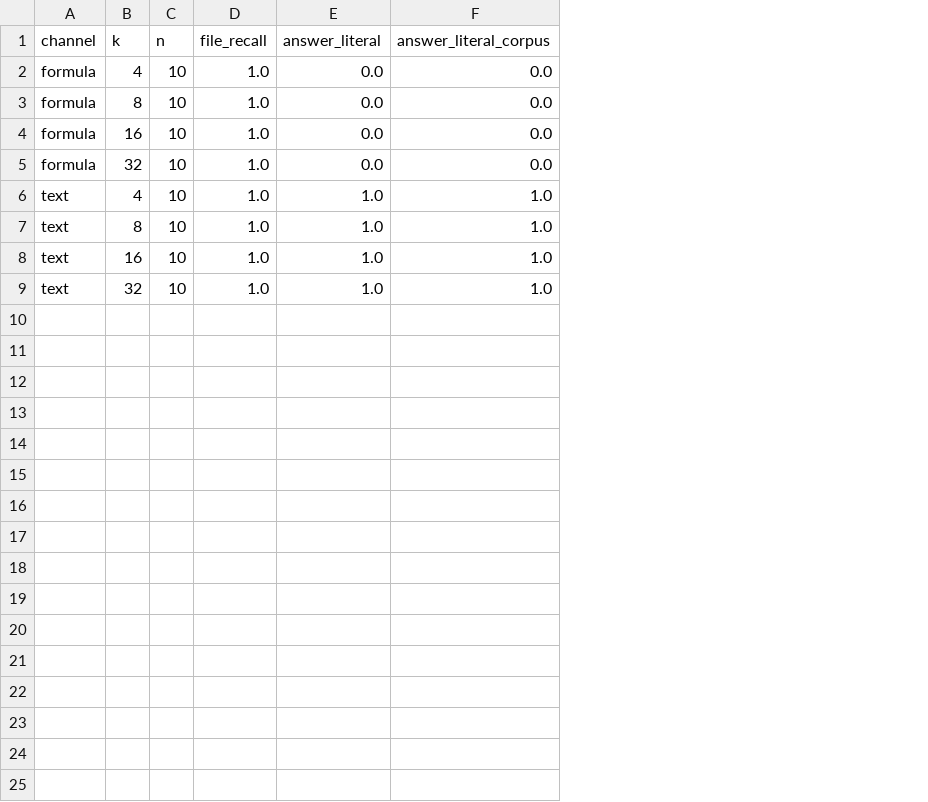
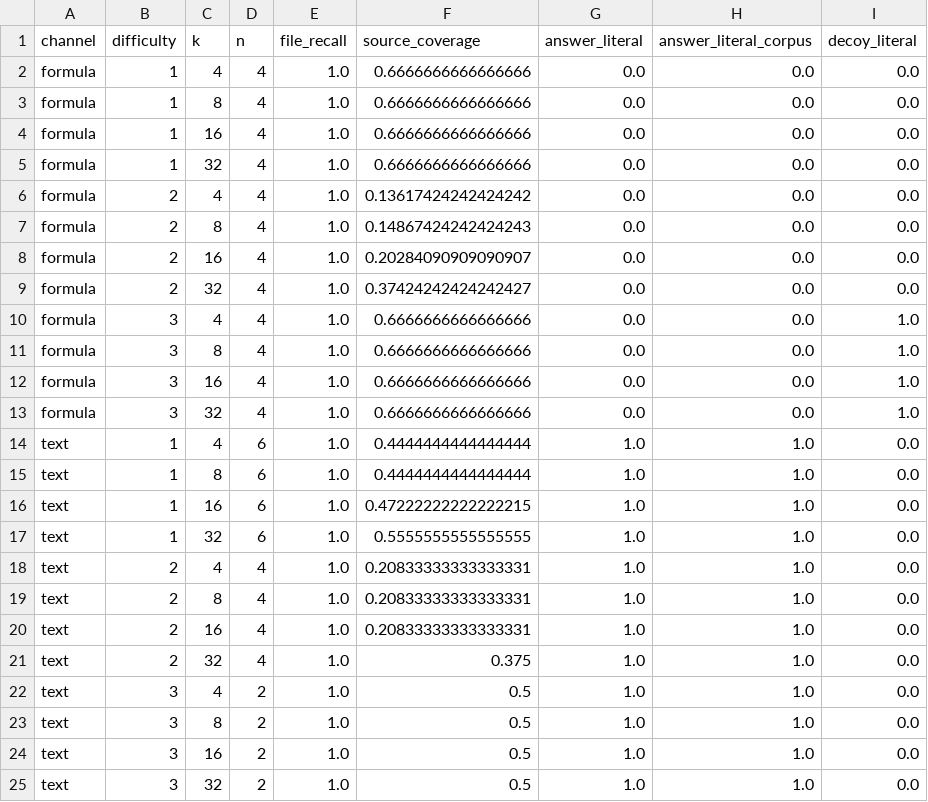
Before and after one commit to nabeofchanKo/where-rag-breaks, a CSV file: results/probe-seed42-ja/probe_summary.csv, drawn as a sheet; addresses are those after the commit; the diff names each change by its address in the sheet, - before the commit and + after, or states it on an @@ line.

```diff
--- a/results/probe-seed42-ja/probe_summary.csv
+++ b/results/probe-seed42-ja/probe_summary.csv
+column B (difficulty), rows 2-5: all 1; rows 14-17: all 1
+column F (source_coverage), rows 2-5: all 0.6666666666666666; rows 14-17: 0.4444444444444444 | 0.4444444444444444 | 0.47222222222222215 | 0.5555555555555555
+column I (decoy_literal), rows 2-5: all 0.0; rows 14-17: all 0.0
-D2:D5 (n): 10
+D2:D5 (n): 4
+row 6: formula | 2 | 4 | 4 | 1.0 | 0.13617424242424242 | 0.0 | 0.0 | 0.0
+row 7: formula | 2 | 8 | 4 | 1.0 | 0.14867424242424243 | 0.0 | 0.0 | 0.0
+row 8: formula | 2 | 16 | 4 | 1.0 | 0.20284090909090907 | 0.0 | 0.0 | 0.0
+row 9: formula | 2 | 32 | 4 | 1.0 | 0.37424242424242427 | 0.0 | 0.0 | 0.0
+row 10: formula | 3 | 4 | 4 | 1.0 | 0.6666666666666666 | 0.0 | 0.0 | 1.0
+row 11: formula | 3 | 8 | 4 | 1.0 | 0.6666666666666666 | 0.0 | 0.0 | 1.0
+row 12: formula | 3 | 16 | 4 | 1.0 | 0.6666666666666666 | 0.0 | 0.0 | 1.0
+row 13: formula | 3 | 32 | 4 | 1.0 | 0.6666666666666666 | 0.0 | 0.0 | 1.0
-D14:D17 (n): 10
+D14:D17 (n): 6
+row 18: text | 2 | 4 | 4 | 1.0 | 0.20833333333333331 | 1.0 | 1.0 | 0.0
+row 19: text | 2 | 8 | 4 | 1.0 | 0.20833333333333331 | 1.0 | 1.0 | 0.0
+row 20: text | 2 | 16 | 4 | 1.0 | 0.20833333333333331 | 1.0 | 1.0 | 0.0
+row 21: text | 2 | 32 | 4 | 1.0 | 0.375 | 1.0 | 1.0 | 0.0
+row 22: text | 3 | 4 | 2 | 1.0 | 0.5 | 1.0 | 1.0 | 0.0
+row 23: text | 3 | 8 | 2 | 1.0 | 0.5 | 1.0 | 1.0 | 0.0
+row 24: text | 3 | 16 | 2 | 1.0 | 0.5 | 1.0 | 1.0 | 0.0
+row 25: text | 3 | 32 | 2 | 1.0 | 0.5 | 1.0 | 1.0 | 0.0
```
Also changed, not shown: results/probe-seed42-ja/probe_raw.csv, 5 other files.
